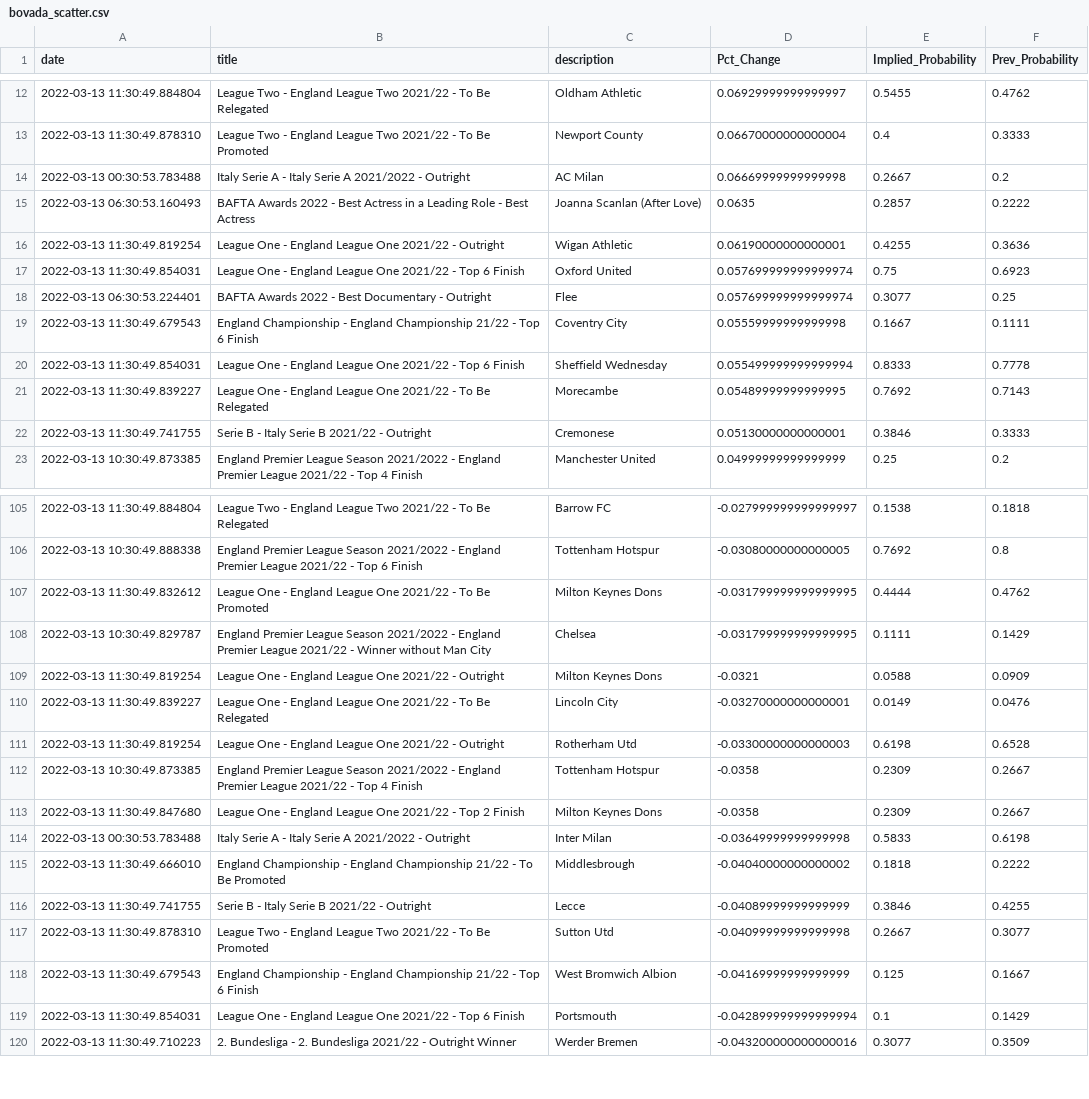
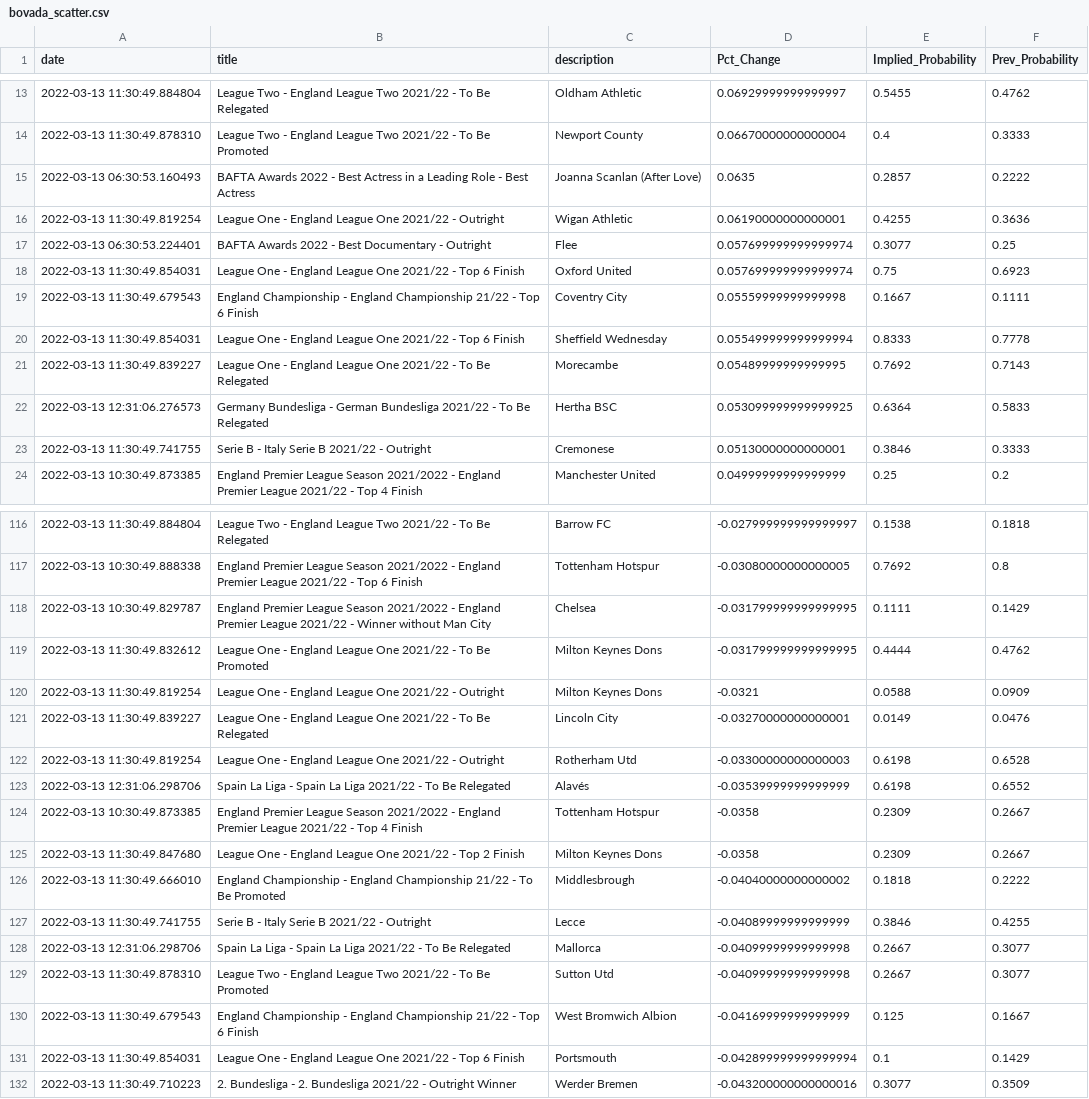
Before and after one commit to aaroncolesmith/bovada, a CSV file: bovada_scatter.csv, drawn as a sheet; only a part is shown, gaps mark what is left out; the diff covers the shown part only.

```diff
--- a/bovada_scatter.csv
+++ b/bovada_scatter.csv
@@ -13,7 +14,6 @@ date,title,description,Pct_Change,Implied_Probability,Prev_Probability
 2022-03-13 11:30:49.878310,League Two - England League Two 2021/22 - To Be Promoted,Newport County,0.06670000000000004,0.4,0.3333
-2022-03-13 00:30:53.783488,Italy Serie A - Italy Serie A 2021/2022 - Outright,AC Milan,0.06669999999999998,0.2667,0.2
 2022-03-13 06:30:53.160493,BAFTA Awards 2022 - Best Actress in a Leading Role - Best Actress,Joanna Scanlan (After Love),0.0635,0.2857,0.2222
 2022-03-13 11:30:49.819254,League One - England League One 2021/22 - Outright,Wigan Athletic,0.06190000000000001,0.4255,0.3636
+2022-03-13 06:30:53.224401,BAFTA Awards 2022 - Best Documentary - Outright,Flee,0.057699999999999974,0.3077,0.25
 2022-03-13 11:30:49.854031,League One - England League One 2021/22 - Top 6 Finish,Oxford United,0.057699999999999974,0.75,0.6923
-2022-03-13 06:30:53.224401,BAFTA Awards 2022 - Best Documentary - Outright,Flee,0.057699999999999974,0.3077,0.25
 2022-03-13 11:30:49.679543,England Championship - England Championship 21/22 - Top 6 Finish,Coventry City,0.05559999999999998,0.1667,0.1111
@@ -21,2 +21,3 @@ date,title,description,Pct_Change,Implied_Probability,Prev_Probability
 2022-03-13 11:30:49.839227,League One - England League One 2021/22 - To Be Relegated,Morecambe,0.05489999999999995,0.7692,0.7143
+2022-03-13 12:31:06.276573,Germany Bundesliga - German Bundesliga 2021/22 - To Be Relegated,Hertha BSC,0.053099999999999925,0.6364,0.5833
 2022-03-13 11:30:49.741755,Serie B - Italy Serie B 2021/22 - Outright,Cremonese,0.05130000000000001,0.3846,0.3333
@@ -106,4 +117,4 @@ date,title,description,Pct_Change,Implied_Probability,Prev_Probability
 2022-03-13 10:30:49.888338,England Premier League Season 2021/2022 - England Premier League 2021/22 - Top 6 Finish,Tottenham Hotspur,-0.03080000000000005,0.7692,0.8
+2022-03-13 10:30:49.829787,England Premier League Season 2021/2022 - England Premier League 2021/22 - Winner without Man City,Chelsea,-0.031799999999999995,0.1111,0.1429
 2022-03-13 11:30:49.832612,League One - England League One 2021/22 - To Be Promoted,Milton Keynes Dons,-0.031799999999999995,0.4444,0.4762
-2022-03-13 10:30:49.829787,England Premier League Season 2021/2022 - England Premier League 2021/22 - Winner without Man City,Chelsea,-0.031799999999999995,0.1111,0.1429
 2022-03-13 11:30:49.819254,League One - England League One 2021/22 - Outright,Milton Keynes Dons,-0.0321,0.0588,0.0909
@@ -111,7 +122,8 @@ date,title,description,Pct_Change,Implied_Probability,Prev_Probability
 2022-03-13 11:30:49.819254,League One - England League One 2021/22 - Outright,Rotherham Utd,-0.03300000000000003,0.6198,0.6528
+2022-03-13 12:31:06.298706,Spain La Liga - Spain La Liga 2021/22 - To Be Relegated,Alavés,-0.03539999999999999,0.6198,0.6552
 2022-03-13 10:30:49.873385,England Premier League Season 2021/2022 - England Premier League 2021/22 - Top 4 Finish,Tottenham Hotspur,-0.0358,0.2309,0.2667
 2022-03-13 11:30:49.847680,League One - England League One 2021/22 - Top 2 Finish,Milton Keynes Dons,-0.0358,0.2309,0.2667
-2022-03-13 00:30:53.783488,Italy Serie A - Italy Serie A 2021/2022 - Outright,Inter Milan,-0.03649999999999998,0.5833,0.6198
 2022-03-13 11:30:49.666010,England Championship - England Championship 21/22 - To Be Promoted,Middlesbrough,-0.04040000000000002,0.1818,0.2222
 2022-03-13 11:30:49.741755,Serie B - Italy Serie B 2021/22 - Outright,Lecce,-0.04089999999999999,0.3846,0.4255
+2022-03-13 12:31:06.298706,Spain La Liga - Spain La Liga 2021/22 - To Be Relegated,Mallorca,-0.04099999999999998,0.2667,0.3077
 2022-03-13 11:30:49.878310,League Two - England League Two 2021/22 - To Be Promoted,Sutton Utd,-0.04099999999999998,0.2667,0.3077
```
Also changed, not shown: 14 added rows, 3 removed rows and 8 moved rows elsewhere in this file.
